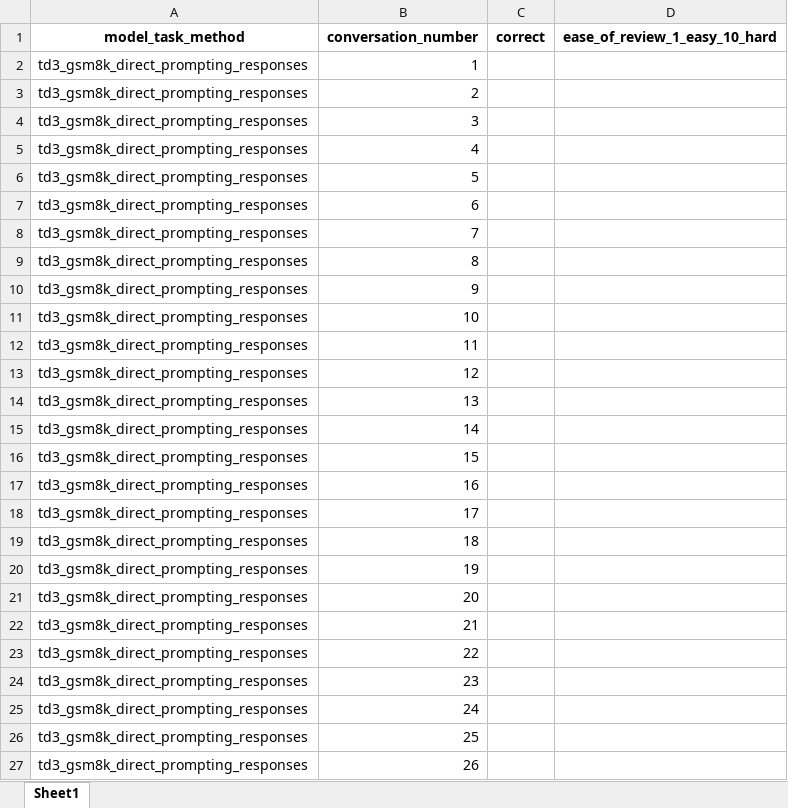
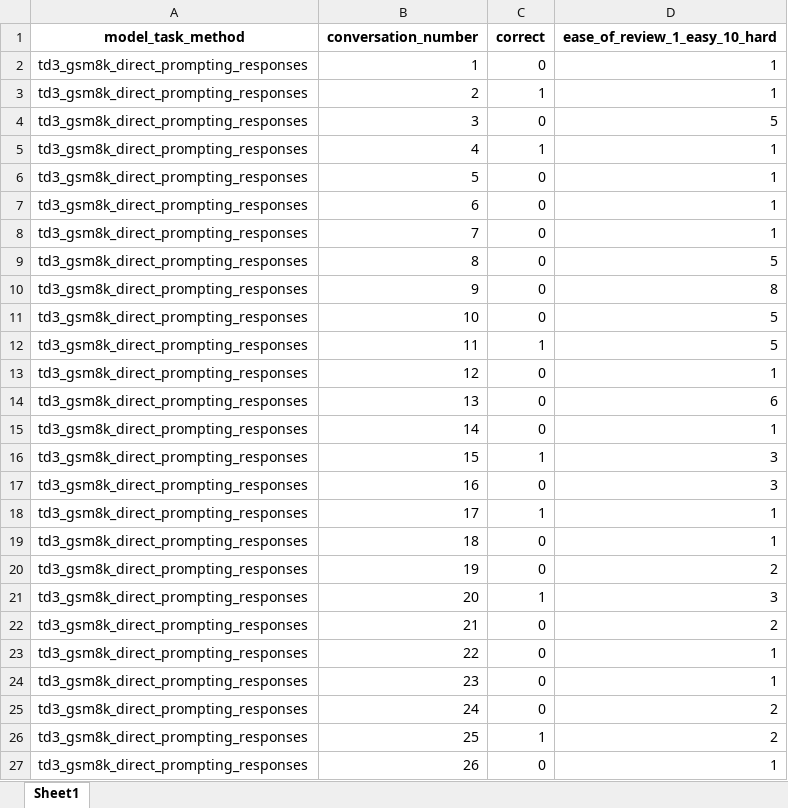
Before and after one commit to ijyliu/anlp23-project, an Excel workbook: Data/gsm8k_grading.xlsx, sheet Sheet1, drawn as a sheet; only a part is shown; values as stored, in another font and other column widths than the file's, no borders; the diff covers the shown part only; the diff names each change by its address in the sheet, - before the commit and + after, or states it on an @@ line.

Commit message:
initial grading

```diff
--- a/Data/gsm8k_grading.xlsx (sheet Sheet1)
+++ b/Data/gsm8k_grading.xlsx (sheet Sheet1)
-C2 (correct): (empty)
+C2 (correct): 0
-D2:D3 (ease_of_review_1_easy_10_hard): (empty)
+D2:D3 (ease_of_review_1_easy_10_hard): 1
-C3 (correct): (empty)
+C3 (correct): 1
-C4 (correct): (empty)
+C4 (correct): 0
-D4 (ease_of_review_1_easy_10_hard): (empty)
+D4 (ease_of_review_1_easy_10_hard): 5
-C5 (correct): (empty)
+C5 (correct): 1
-D5:D8 (ease_of_review_1_easy_10_hard): (empty)
+D5:D8 (ease_of_review_1_easy_10_hard): 1
-C6:C11 (correct): (empty)
+C6:C11 (correct): 0
-D9 (ease_of_review_1_easy_10_hard): (empty)
+D9 (ease_of_review_1_easy_10_hard): 5
-D10 (ease_of_review_1_easy_10_hard): (empty)
+D10 (ease_of_review_1_easy_10_hard): 8
-D11:D12 (ease_of_review_1_easy_10_hard): (empty)
+D11:D12 (ease_of_review_1_easy_10_hard): 5
-C12 (correct): (empty)
+C12 (correct): 1
-C13:C15 (correct): (empty)
+C13:C15 (correct): 0
-D13 (ease_of_review_1_easy_10_hard): (empty)
+D13 (ease_of_review_1_easy_10_hard): 1
-D14 (ease_of_review_1_easy_10_hard): (empty)
+D14 (ease_of_review_1_easy_10_hard): 6
-D15 (ease_of_review_1_easy_10_hard): (empty)
+D15 (ease_of_review_1_easy_10_hard): 1
-C16 (correct): (empty)
+C16 (correct): 1
-D16:D17 (ease_of_review_1_easy_10_hard): (empty)
+D16:D17 (ease_of_review_1_easy_10_hard): 3
-C17 (correct): (empty)
+C17 (correct): 0
-C18 (correct): (empty)
+C18 (correct): 1
-D18:D19 (ease_of_review_1_easy_10_hard): (empty)
+D18:D19 (ease_of_review_1_easy_10_hard): 1
-C19:C20 (correct): (empty)
+C19:C20 (correct): 0
-D20 (ease_of_review_1_easy_10_hard): (empty)
+D20 (ease_of_review_1_easy_10_hard): 2
-C21 (correct): (empty)
+C21 (correct): 1
-D21 (ease_of_review_1_easy_10_hard): (empty)
+D21 (ease_of_review_1_easy_10_hard): 3
-C22:C25 (correct): (empty)
+C22:C25 (correct): 0
-D22 (ease_of_review_1_easy_10_hard): (empty)
+D22 (ease_of_review_1_easy_10_hard): 2
-D23:D24 (ease_of_review_1_easy_10_hard): (empty)
+D23:D24 (ease_of_review_1_easy_10_hard): 1
-D25:D26 (ease_of_review_1_easy_10_hard): (empty)
+D25:D26 (ease_of_review_1_easy_10_hard): 2
-C26 (correct): (empty)
+C26 (correct): 1
-C27 (correct): (empty)
+C27 (correct): 0
-D27 (ease_of_review_1_easy_10_hard): (empty)
+D27 (ease_of_review_1_easy_10_hard): 1
```
Also changed, not shown: 148 edited cells elsewhere in this sheet, 1 other file.
